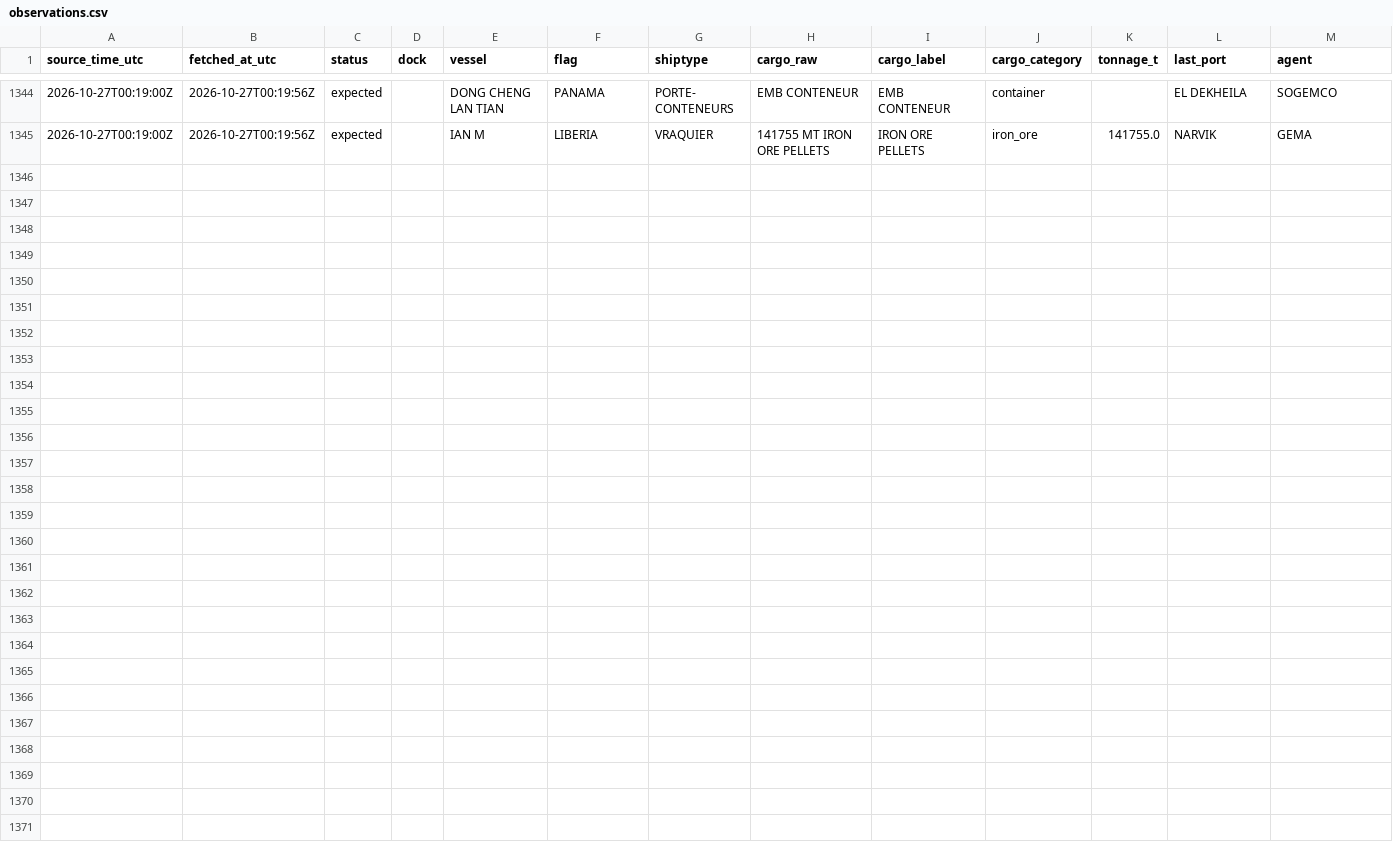
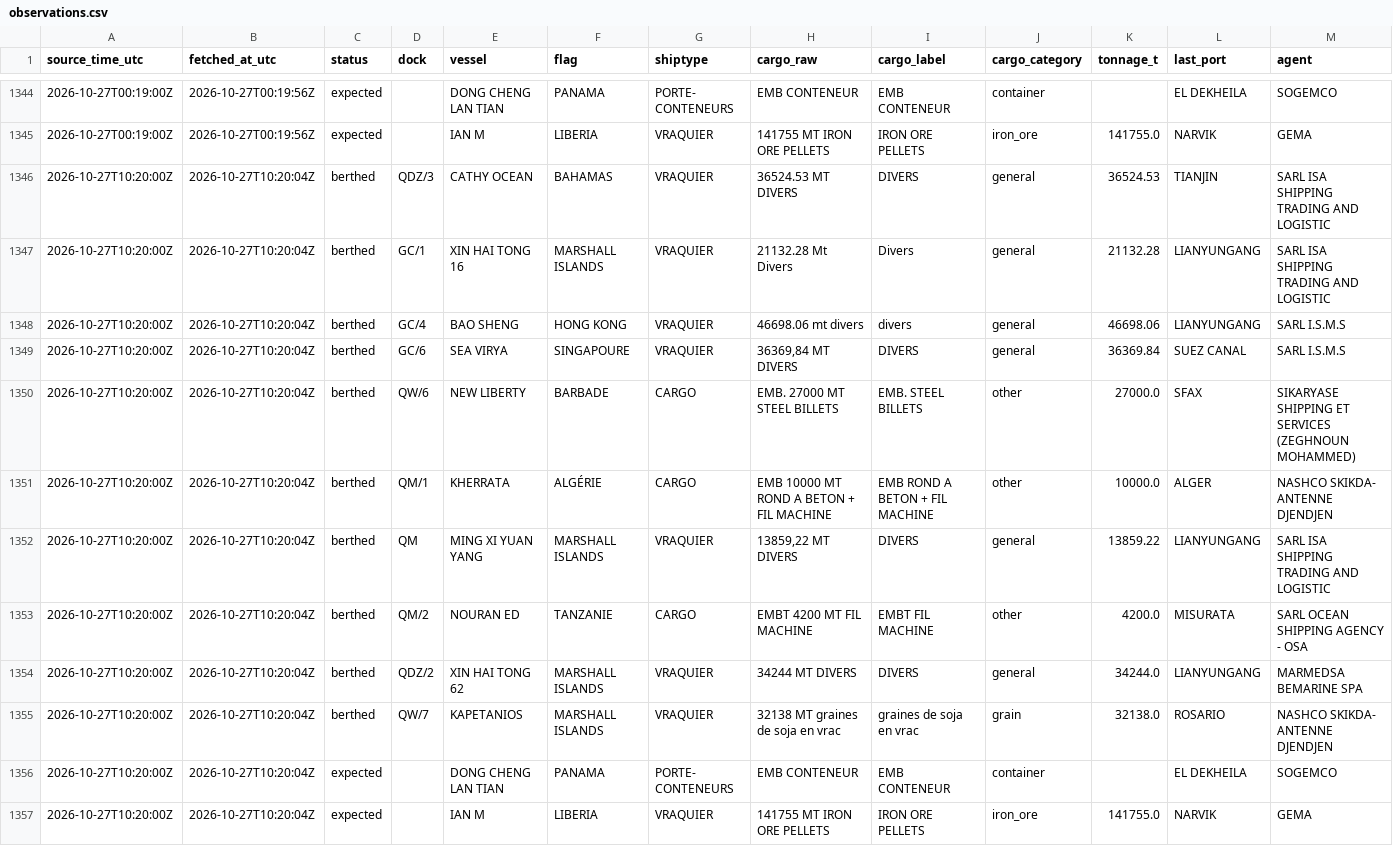
Before and after one commit to abdessamed-britah/djendjen-bellara-twin, a CSV file: data/clean/observations.csv, drawn as a sheet; only a part is shown, gaps mark what is left out; rows hold the shown columns only; the diff names each change by its address in the sheet, - before the commit and + after, or states it on an @@ line.

Commit message:
data: situation portuaire 2026-10-27T10:20Z

```diff
--- a/data/clean/observations.csv
+++ b/data/clean/observations.csv
+row 1346: 2026-10-27T10:20:00Z | 2026-10-27T10:20:04Z | berthed | QDZ/3 | CATHY OCEAN | BAHAMAS | VRAQUIER | 36524.53 MT DIVERS | DIVERS | general | 36524.53 | TIANJIN | SARL ISA SHIPPING TRADING AND LOGISTIC
+row 1347: 2026-10-27T10:20:00Z | 2026-10-27T10:20:04Z | berthed | GC/1 | XIN HAI TONG 16 | MARSHALL ISLANDS | VRAQUIER | 21132.28 Mt Divers | Divers | general | 21132.28 | LIANYUNGANG | SARL ISA SHIPPING TRADING AND LOGISTIC
+row 1348: 2026-10-27T10:20:00Z | 2026-10-27T10:20:04Z | berthed | GC/4 | BAO SHENG | HONG KONG | VRAQUIER | 46698.06 mt divers | divers | general | 46698.06 | LIANYUNGANG | SARL I.S.M.S
+row 1349: 2026-10-27T10:20:00Z | 2026-10-27T10:20:04Z | berthed | GC/6 | SEA VIRYA | SINGAPOURE | VRAQUIER | 36369,84 MT DIVERS | DIVERS | general | 36369.84 | SUEZ CANAL | SARL I.S.M.S
+row 1350: 2026-10-27T10:20:00Z | 2026-10-27T10:20:04Z | berthed | QW/6 | NEW LIBERTY | BARBADE | CARGO | EMB. 27000 MT STEEL BILLETS | EMB. STEEL BILLETS | other | 27000.0 | SFAX | SIKARYASE SHIPPING ET SERVICES (ZEGHNOUN MOHAMMED)
+row 1351: 2026-10-27T10:20:00Z | 2026-10-27T10:20:04Z | berthed | QM/1 | KHERRATA | ALGÉRIE | CARGO | EMB 10000 MT ROND A BETON + FIL MACHINE | EMB ROND A BETON + FIL MACHINE | other | 10000.0 | ALGER | NASHCO SKIKDA- ANTENNE DJENDJEN
+row 1352: 2026-10-27T10:20:00Z | 2026-10-27T10:20:04Z | berthed | QM | MING XI YUAN YANG | MARSHALL ISLANDS | VRAQUIER | 13859,22 MT DIVERS | DIVERS | general | 13859.22 | LIANYUNGANG | SARL ISA SHIPPING TRADING AND LOGISTIC
+row 1353: 2026-10-27T10:20:00Z | 2026-10-27T10:20:04Z | berthed | QM/2 | NOURAN ED | TANZANIE | CARGO | EMBT 4200 MT FIL MACHINE | EMBT FIL MACHINE | other | 4200.0 | MISURATA | SARL OCEAN SHIPPING AGENCY - OSA
+row 1354: 2026-10-27T10:20:00Z | 2026-10-27T10:20:04Z | berthed | QDZ/2 | XIN HAI TONG 62 | MARSHALL ISLANDS | VRAQUIER | 34244 MT DIVERS | DIVERS | general | 34244.0 | LIANYUNGANG | MARMEDSA BEMARINE SPA
+row 1355: 2026-10-27T10:20:00Z | 2026-10-27T10:20:04Z | berthed | QW/7 | KAPETANIOS | MARSHALL ISLANDS | VRAQUIER | 32138 MT graines de soja en vrac | graines de soja en vrac | grain | 32138.0 | ROSARIO | NASHCO SKIKDA- ANTENNE DJENDJEN
+row 1356: 2026-10-27T10:20:00Z | 2026-10-27T10:20:04Z | expected |  | DONG CHENG LAN TIAN | PANAMA | PORTE- CONTENEURS | EMB CONTENEUR | EMB CONTENEUR | container |  | EL DEKHEILA | SOGEMCO
+row 1357: 2026-10-27T10:20:00Z | 2026-10-27T10:20:04Z | expected |  | IAN M | LIBERIA | VRAQUIER | 141755 MT IRON ORE PELLETS | IRON ORE PELLETS | iron_ore | 141755.0 | NARVIK | GEMA
```
Also changed, not shown: data/raw/port_status/_manifest.csv.
